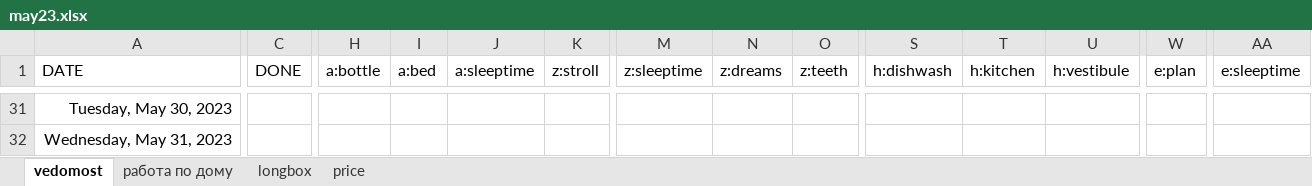
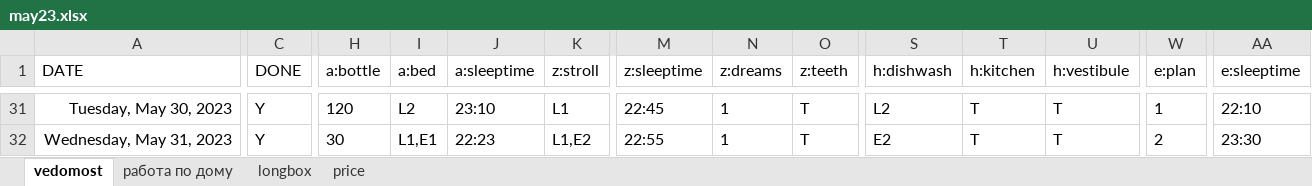
Before and after one commit to EgorVjalkov/study_to_live, an Excel workbook: months/may23/may23.xlsx, sheet vedomost, drawn as a sheet; only a part is shown, gaps mark what is left out; values as stored, in another font and other column widths than the file's, no borders; conditional formats not drawn; the diff covers the shown part only; the diff names each change by its address in the sheet, - before the commit and + after, or states it on an @@ line.

```diff
--- a/months/may23/may23.xlsx (sheet vedomost)
+++ b/months/may23/may23.xlsx (sheet vedomost)
-C31:C32 (DONE): (empty)
+C31:C32 (DONE): Y
-H31 (a:bottle): (empty)
+H31 (a:bottle): 120
-I31 (a:bed): (empty)
+I31 (a:bed): L2
-J31 (a:sleeptime): (empty)
+J31 (a:sleeptime): 23:10
-K31 (z:stroll): (empty)
+K31 (z:stroll): L1
-M31 (z:sleeptime): (empty)
+M31 (z:sleeptime): 22:45
-N31:N32 (z:dreams): (empty)
+N31:N32 (z:dreams): 1
-O31:O32 (z:teeth): (empty)
+O31:O32 (z:teeth): T
-S31 (h:dishwash): (empty)
+S31 (h:dishwash): L2
-T31:T32 (h:kitchen): (empty)
+T31:T32 (h:kitchen): T
-U31:U32 (h:vestibule): (empty)
+U31:U32 (h:vestibule): T
-W31 (e:plan): (empty)
+W31 (e:plan): 1
-AA31 (e:sleeptime): (empty)
+AA31 (e:sleeptime): 22:10
-H32 (a:bottle): (empty)
+H32 (a:bottle): 30
-I32 (a:bed): (empty)
+I32 (a:bed): L1,E1
-J32 (a:sleeptime): (empty)
+J32 (a:sleeptime): 22:23
-K32 (z:stroll): (empty)
+K32 (z:stroll): L1,E2
-M32 (z:sleeptime): (empty)
+M32 (z:sleeptime): 22:55
-S32 (h:dishwash): (empty)
+S32 (h:dishwash): E2
-W32 (e:plan): (empty)
+W32 (e:plan): 2
-AA32 (e:sleeptime): (empty)
+AA32 (e:sleeptime): 23:30
```
Also changed, not shown: 121 edited cells elsewhere in this sheet, sheet price, 4 other files.
